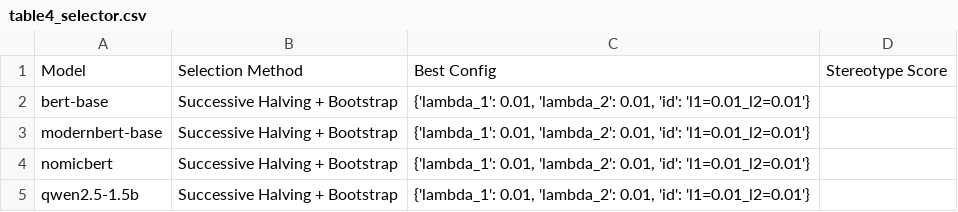
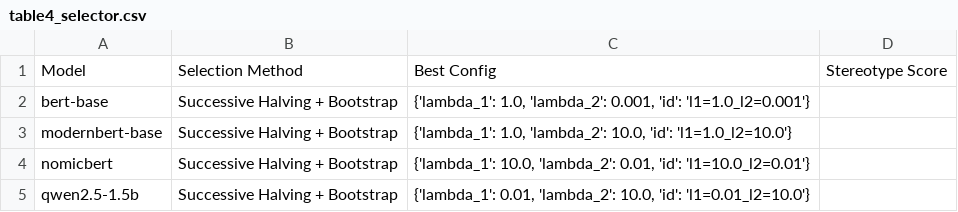
Before and after one commit to DevDaring/PEAT_Debias, a CSV file: Code/results/aggregated/table4_selector.csv, drawn as a sheet.

```diff
--- a/Code/results/aggregated/table4_selector.csv
+++ b/Code/results/aggregated/table4_selector.csv
@@ -1,5 +1,5 @@
 Model,Selection Method,Best Config,Stereotype Score
-bert-base,Successive Halving + Bootstrap,"{'lambda_1': 0.01, 'lambda_2': 0.01, 'id': 'l1=0.01_l2=0.01'}",
-modernbert-base,Successive Halving + Bootstrap,"{'lambda_1': 0.01, 'lambda_2': 0.01, 'id': 'l1=0.01_l2=0.01'}",
-nomicbert,Successive Halving + Bootstrap,"{'lambda_1': 0.01, 'lambda_2': 0.01, 'id': 'l1=0.01_l2=0.01'}",
-qwen2.5-1.5b,Successive Halving + Bootstrap,"{'lambda_1': 0.01, 'lambda_2': 0.01, 'id': 'l1=0.01_l2=0.01'}",
+bert-base,Successive Halving + Bootstrap,"{'lambda_1': 1.0, 'lambda_2': 0.001, 'id': 'l1=1.0_l2=0.001'}",
+modernbert-base,Successive Halving + Bootstrap,"{'lambda_1': 1.0, 'lambda_2': 10.0, 'id': 'l1=1.0_l2=10.0'}",
+nomicbert,Successive Halving + Bootstrap,"{'lambda_1': 10.0, 'lambda_2': 0.01, 'id': 'l1=10.0_l2=0.01'}",
+qwen2.5-1.5b,Successive Halving + Bootstrap,"{'lambda_1': 0.01, 'lambda_2': 10.0, 'id': 'l1=0.01_l2=10.0'}",
```
Also changed, not shown: Code/results/aggregated/table2_per_category.csv, Code/results/aggregated/table3_ablations.csv, 4 other files.
